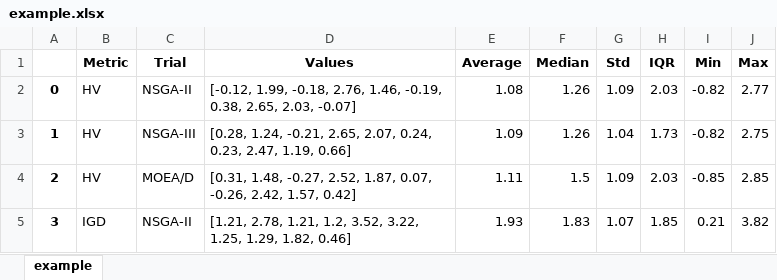
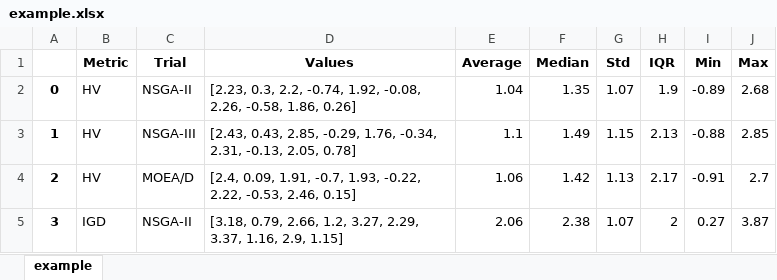
Before and after one commit to yangheng95/metric-visualizer, an Excel workbook: example/colalab_plot_examples/example.xlsx, sheet example, drawn as a sheet; only a part is shown; values as stored, in another font and other column widths than the file's, no borders; the diff covers the shown part only; the diff names each change by its address in the sheet, - before the commit and + after, or states it on an @@ line.

```diff
--- a/example/colalab_plot_examples/example.xlsx (sheet example)
+++ b/example/colalab_plot_examples/example.xlsx (sheet example)
-D2 (Values): [-0.12, 1.99, -0.18, 2.76, 1.46, -0.19, 0.38, 2.65, 2.03, -0.07]
+D2 (Values): [2.23, 0.3, 2.2, -0.74, 1.92, -0.08, 2.26, -0.58, 1.86, 0.26]
-E2 (Average): 1.08
+E2 (Average): 1.04
-F2 (Median): 1.26
+F2 (Median): 1.35
-G2 (Std): 1.09
+G2 (Std): 1.07
-H2 (IQR): 2.03
+H2 (IQR): 1.9
-I2 (Min): -0.82
+I2 (Min): -0.89
-J2 (Max): 2.77
+J2 (Max): 2.68
-D3 (Values): [0.28, 1.24, -0.21, 2.65, 2.07, 0.24, 0.23, 2.47, 1.19, 0.66]
+D3 (Values): [2.43, 0.43, 2.85, -0.29, 1.76, -0.34, 2.31, -0.13, 2.05, 0.78]
-E3 (Average): 1.09
+E3 (Average): 1.1
-F3 (Median): 1.26
+F3 (Median): 1.49
-G3 (Std): 1.04
+G3 (Std): 1.15
-H3 (IQR): 1.73
+H3 (IQR): 2.13
-I3 (Min): -0.82
+I3 (Min): -0.88
-J3 (Max): 2.75
+J3 (Max): 2.85
-D4 (Values): [0.31, 1.48, -0.27, 2.52, 1.87, 0.07, -0.26, 2.42, 1.57, 0.42]
+D4 (Values): [2.4, 0.09, 1.91, -0.7, 1.93, -0.22, 2.22, -0.53, 2.46, 0.15]
-E4 (Average): 1.11
+E4 (Average): 1.06
-F4 (Median): 1.5
+F4 (Median): 1.42
-G4 (Std): 1.09
+G4 (Std): 1.13
-H4 (IQR): 2.03
+H4 (IQR): 2.17
-I4 (Min): -0.85
+I4 (Min): -0.91
-J4 (Max): 2.85
+J4 (Max): 2.7
-D5 (Values): [1.21, 2.78, 1.21, 1.2, 3.52, 3.22, 1.25, 1.29, 1.82, 0.46]
+D5 (Values): [3.18, 0.79, 2.66, 1.2, 3.27, 2.29, 3.37, 1.16, 2.9, 1.15]
-E5 (Average): 1.93
+E5 (Average): 2.06
-F5 (Median): 1.83
+F5 (Median): 2.38
-H5 (IQR): 1.85
+H5 (IQR): 2
-I5 (Min): 0.21
+I5 (Min): 0.27
-J5 (Max): 3.82
+J5 (Max): 3.87
```
Also changed, not shown: 75 edited cells elsewhere in this sheet, 9 other files.
